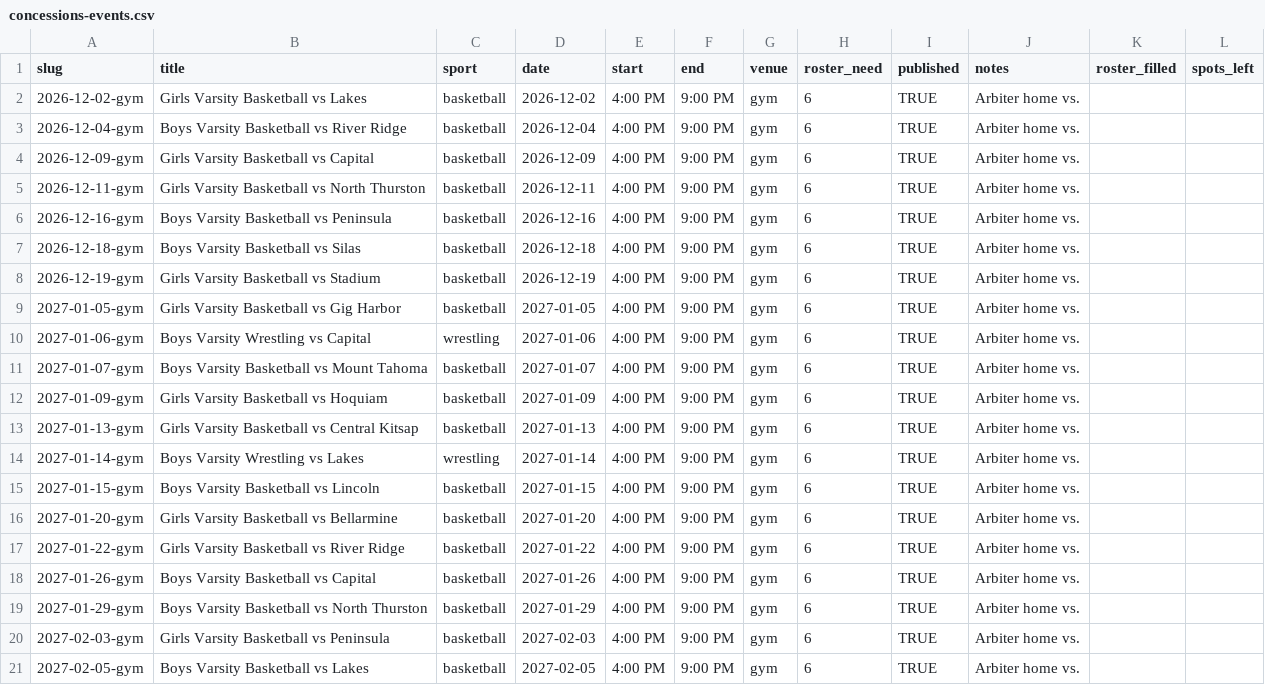
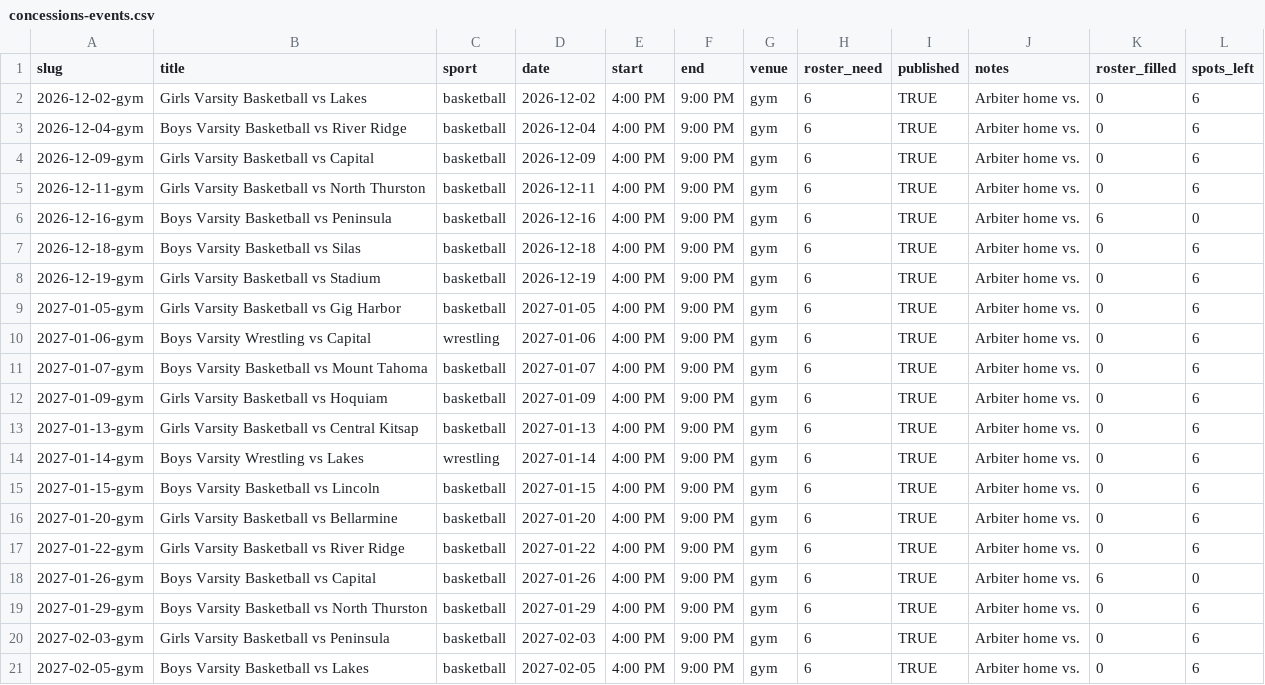
Before and after one commit to timberline-blazer-boosters/timberline-blazer-boosters.github.io, a CSV file: _data/concessions-events.csv, drawn as a sheet.

Commit message:
Update concession nights from Events sheet

```diff
--- a/_data/concessions-events.csv
+++ b/_data/concessions-events.csv
@@ -1,21 +1,21 @@
 slug,title,sport,date,start,end,venue,roster_need,published,notes,roster_filled,spots_left
-2026-12-02-gym,Girls Varsity Basketball vs Lakes,basketball,2026-12-02,4:00 PM,9:00 PM,gym,6,TRUE,Arbiter home vs.,,
-2026-12-04-gym,Boys Varsity Basketball vs River Ridge,basketball,2026-12-04,4:00 PM,9:00 PM,gym,6,TRUE,Arbiter home vs.,,
-2026-12-09-gym,Girls Varsity Basketball vs Capital,basketball,2026-12-09,4:00 PM,9:00 PM,gym,6,TRUE,Arbiter home vs.,,
-2026-12-11-gym,Girls Varsity Basketball vs North Thurston,basketball,2026-12-11,4:00 PM,9:00 PM,gym,6,TRUE,Arbiter home vs.,,
-2026-12-16-gym,Boys Varsity Basketball vs Peninsula,basketball,2026-12-16,4:00 PM,9:00 PM,gym,6,TRUE,Arbiter home vs.,,
-2026-12-18-gym,Boys Varsity Basketball vs Silas,basketball,2026-12-18,4:00 PM,9:00 PM,gym,6,TRUE,Arbiter home vs.,,
-2026-12-19-gym,Girls Varsity Basketball vs Stadium,basketball,2026-12-19,4:00 PM,9:00 PM,gym,6,TRUE,Arbiter home vs.,,
-2027-01-05-gym,Girls Varsity Basketball vs Gig Harbor,basketball,2027-01-05,4:00 PM,9:00 PM,gym,6,TRUE,Arbiter home vs.,,
-2027-01-06-gym,Boys Varsity Wrestling vs Capital,wrestling,2027-01-06,4:00 PM,9:00 PM,gym,6,TRUE,Arbiter home vs.,,
-2027-01-07-gym,Boys Varsity Basketball vs Mount Tahoma,basketball,2027-01-07,4:00 PM,9:00 PM,gym,6,TRUE,Arbiter home vs.,,
-2027-01-09-gym,Girls Varsity Basketball vs Hoquiam,basketball,2027-01-09,4:00 PM,9:00 PM,gym,6,TRUE,Arbiter home vs.,,
-2027-01-13-gym,Girls Varsity Basketball vs Central Kitsap,basketball,2027-01-13,4:00 PM,9:00 PM,gym,6,TRUE,Arbiter home vs.,,
-2027-01-14-gym,Boys Varsity Wrestling vs Lakes,wrestling,2027-01-14,4:00 PM,9:00 PM,gym,6,TRUE,Arbiter home vs.,,
-2027-01-15-gym,Boys Varsity Basketball vs Lincoln,basketball,2027-01-15,4:00 PM,9:00 PM,gym,6,TRUE,Arbiter home vs.,,
-2027-01-20-gym,Girls Varsity Basketball vs Bellarmine,basketball,2027-01-20,4:00 PM,9:00 PM,gym,6,TRUE,Arbiter home vs.,,
-2027-01-22-gym,Girls Varsity Basketball vs River Ridge,basketball,2027-01-22,4:00 PM,9:00 PM,gym,6,TRUE,Arbiter home vs.,,
-2027-01-26-gym,Boys Varsity Basketball vs Capital,basketball,2027-01-26,4:00 PM,9:00 PM,gym,6,TRUE,Arbiter home vs.,,
-2027-01-29-gym,Boys Varsity Basketball vs North Thurston,basketball,2027-01-29,4:00 PM,9:00 PM,gym,6,TRUE,Arbiter home vs.,,
-2027-02-03-gym,Girls Varsity Basketball vs Peninsula,basketball,2027-02-03,4:00 PM,9:00 PM,gym,6,TRUE,Arbiter home vs.,,
-2027-02-05-gym,Boys Varsity Basketball vs Lakes,basketball,2027-02-05,4:00 PM,9:00 PM,gym,6,TRUE,Arbiter home vs.,,
+2026-12-02-gym,Girls Varsity Basketball vs Lakes,basketball,2026-12-02,4:00 PM,9:00 PM,gym,6,TRUE,Arbiter home vs.,0,6
+2026-12-04-gym,Boys Varsity Basketball vs River Ridge,basketball,2026-12-04,4:00 PM,9:00 PM,gym,6,TRUE,Arbiter home vs.,0,6
+2026-12-09-gym,Girls Varsity Basketball vs Capital,basketball,2026-12-09,4:00 PM,9:00 PM,gym,6,TRUE,Arbiter home vs.,0,6
+2026-12-11-gym,Girls Varsity Basketball vs North Thurston,basketball,2026-12-11,4:00 PM,9:00 PM,gym,6,TRUE,Arbiter home vs.,0,6
+2026-12-16-gym,Boys Varsity Basketball vs Peninsula,basketball,2026-12-16,4:00 PM,9:00 PM,gym,6,TRUE,Arbiter home vs.,6,0
+2026-12-18-gym,Boys Varsity Basketball vs Silas,basketball,2026-12-18,4:00 PM,9:00 PM,gym,6,TRUE,Arbiter home vs.,0,6
+2026-12-19-gym,Girls Varsity Basketball vs Stadium,basketball,2026-12-19,4:00 PM,9:00 PM,gym,6,TRUE,Arbiter home vs.,0,6
+2027-01-05-gym,Girls Varsity Basketball vs Gig Harbor,basketball,2027-01-05,4:00 PM,9:00 PM,gym,6,TRUE,Arbiter home vs.,0,6
+2027-01-06-gym,Boys Varsity Wrestling vs Capital,wrestling,2027-01-06,4:00 PM,9:00 PM,gym,6,TRUE,Arbiter home vs.,0,6
+2027-01-07-gym,Boys Varsity Basketball vs Mount Tahoma,basketball,2027-01-07,4:00 PM,9:00 PM,gym,6,TRUE,Arbiter home vs.,0,6
+2027-01-09-gym,Girls Varsity Basketball vs Hoquiam,basketball,2027-01-09,4:00 PM,9:00 PM,gym,6,TRUE,Arbiter home vs.,0,6
+2027-01-13-gym,Girls Varsity Basketball vs Central Kitsap,basketball,2027-01-13,4:00 PM,9:00 PM,gym,6,TRUE,Arbiter home vs.,0,6
+2027-01-14-gym,Boys Varsity Wrestling vs Lakes,wrestling,2027-01-14,4:00 PM,9:00 PM,gym,6,TRUE,Arbiter home vs.,0,6
+2027-01-15-gym,Boys Varsity Basketball vs Lincoln,basketball,2027-01-15,4:00 PM,9:00 PM,gym,6,TRUE,Arbiter home vs.,0,6
+2027-01-20-gym,Girls Varsity Basketball vs Bellarmine,basketball,2027-01-20,4:00 PM,9:00 PM,gym,6,TRUE,Arbiter home vs.,0,6
+2027-01-22-gym,Girls Varsity Basketball vs River Ridge,basketball,2027-01-22,4:00 PM,9:00 PM,gym,6,TRUE,Arbiter home vs.,0,6
+2027-01-26-gym,Boys Varsity Basketball vs Capital,basketball,2027-01-26,4:00 PM,9:00 PM,gym,6,TRUE,Arbiter home vs.,6,0
+2027-01-29-gym,Boys Varsity Basketball vs North Thurston,basketball,2027-01-29,4:00 PM,9:00 PM,gym,6,TRUE,Arbiter home vs.,0,6
+2027-02-03-gym,Girls Varsity Basketball vs Peninsula,basketball,2027-02-03,4:00 PM,9:00 PM,gym,6,TRUE,Arbiter home vs.,0,6
+2027-02-05-gym,Boys Varsity Basketball vs Lakes,basketball,2027-02-05,4:00 PM,9:00 PM,gym,6,TRUE,Arbiter home vs.,0,6
```
